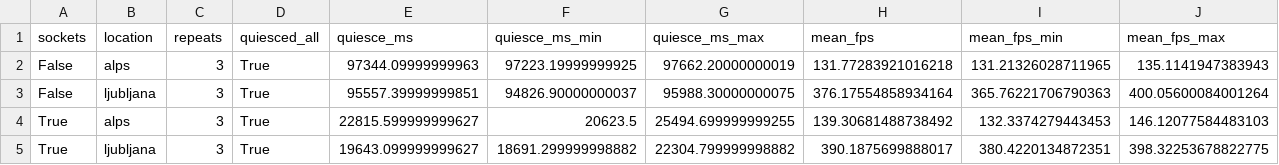
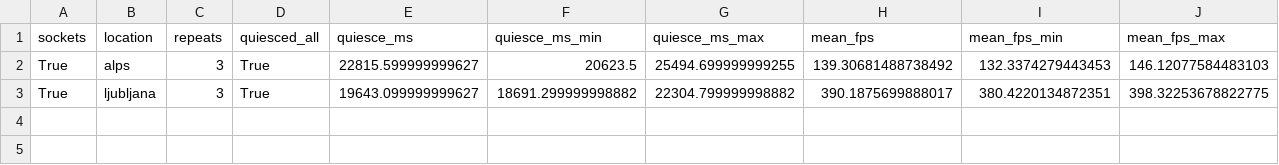
Before and after one commit to nik1178/Voxel, a CSV file: bench/figures-full-sweep/E4_transport.csv, drawn as a sheet; only a part is shown; rows hold the shown columns only; the diff names each change by its address in the sheet, - before the commit and + after, or states it on an @@ line.

```diff
--- a/bench/figures-full-sweep/E4_transport.csv
+++ b/bench/figures-full-sweep/E4_transport.csv
-row 2: False | alps | 3 | True | 97344.09999999963 | 97223.19999999925 | 97662.20000000019 | 131.77283921016218 | 131.21326028711965 | 135.1141947383943
-row 3: False | ljubljana | 3 | True | 95557.39999999851 | 94826.90000000037 | 95988.30000000075 | 376.17554858934164 | 365.76221706790363 | 400.05600084001264
```
Also changed, not shown: bench/figures-full-sweep/E3_lod.csv, 13 other files.
